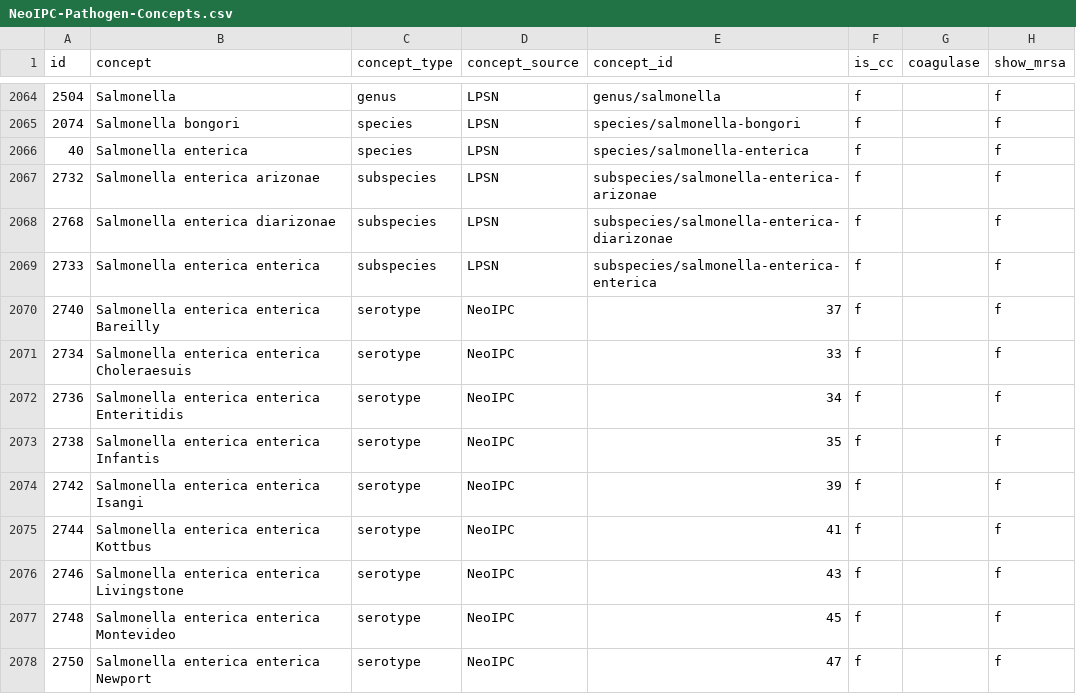
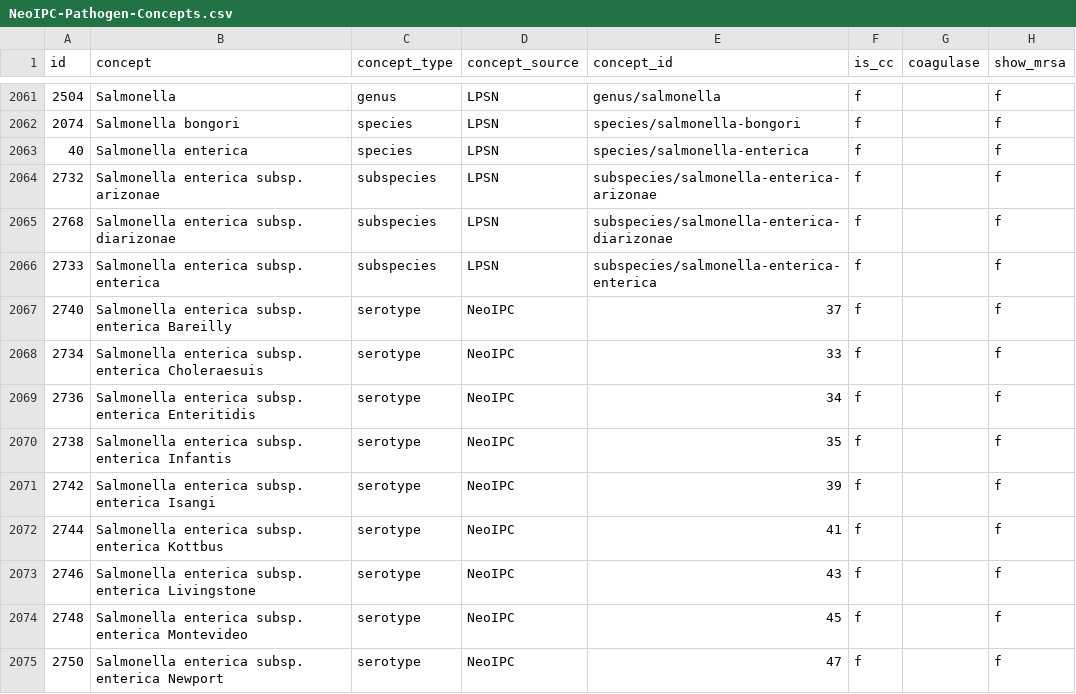
Before and after one commit to Brar/Surveillance-Toolkit, a CSV file: metadata/common/pathogens/NeoIPC-Pathogen-Concepts.csv, drawn as a sheet; only a part is shown, gaps mark what is left out; addresses are those after the commit; the diff covers the shown part only; the diff names each change by its address in the sheet, - before the commit and + after, or states it on an @@ line.

```diff
--- a/metadata/common/pathogens/NeoIPC-Pathogen-Concepts.csv
+++ b/metadata/common/pathogens/NeoIPC-Pathogen-Concepts.csv
-B2064 (concept): Salmonella enterica arizonae
+B2064 (concept): Salmonella enterica subsp. arizonae
-B2065 (concept): Salmonella enterica diarizonae
+B2065 (concept): Salmonella enterica subsp. diarizonae
-B2066 (concept): Salmonella enterica enterica
+B2066 (concept): Salmonella enterica subsp. enterica
-B2067 (concept): Salmonella enterica enterica Bareilly
+B2067 (concept): Salmonella enterica subsp. enterica Bareilly
-B2068 (concept): Salmonella enterica enterica Choleraesuis
+B2068 (concept): Salmonella enterica subsp. enterica Choleraesuis
-B2069 (concept): Salmonella enterica enterica Enteritidis
+B2069 (concept): Salmonella enterica subsp. enterica Enteritidis
-B2070 (concept): Salmonella enterica enterica Infantis
+B2070 (concept): Salmonella enterica subsp. enterica Infantis
-B2071 (concept): Salmonella enterica enterica Isangi
+B2071 (concept): Salmonella enterica subsp. enterica Isangi
-B2072 (concept): Salmonella enterica enterica Kottbus
+B2072 (concept): Salmonella enterica subsp. enterica Kottbus
-B2073 (concept): Salmonella enterica enterica Livingstone
+B2073 (concept): Salmonella enterica subsp. enterica Livingstone
-B2074 (concept): Salmonella enterica enterica Montevideo
+B2074 (concept): Salmonella enterica subsp. enterica Montevideo
-B2075 (concept): Salmonella enterica enterica Newport
+B2075 (concept): Salmonella enterica subsp. enterica Newport
```
Also changed, not shown: 3 removed rows and 43 edited cells elsewhere in this file, metadata/common/pathogens/NeoIPC-Pathogen-Synonyms.csv, 2 other files.
